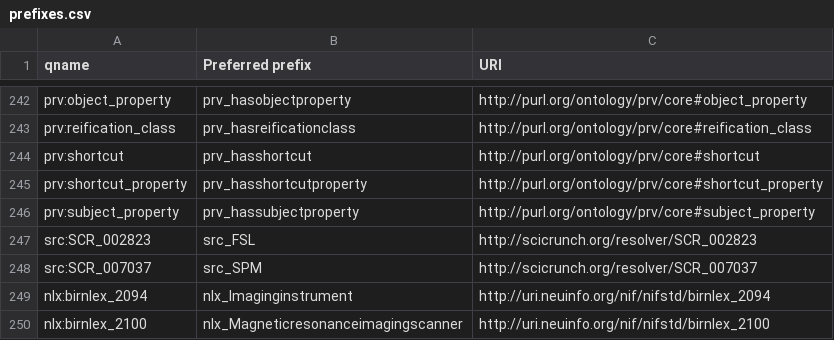
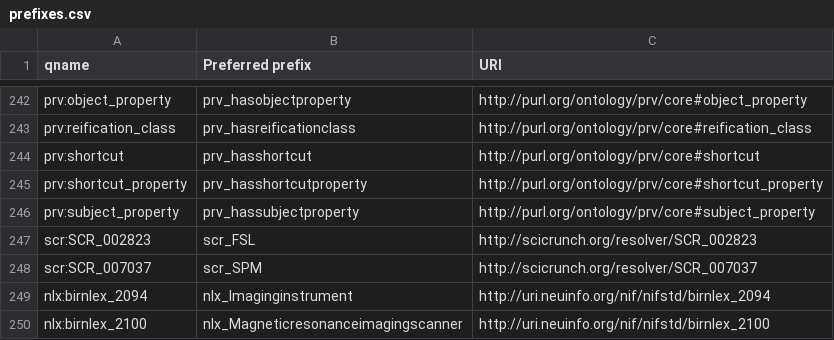
Before and after one commit to incf-nidash/nidm-specs, a CSV file: nidm/nidm-results/terms/prefixes.csv, drawn as a sheet; only a part is shown, gaps mark what is left out.

```diff
--- a/nidm/nidm-results/terms/prefixes.csv
+++ b/nidm/nidm-results/terms/prefixes.csv
@@ -246,4 +246,4 @@ prv:shortcut_property,prv_hasshortcutproperty,http://purl.org/ontology/prv/core#
 prv:subject_property,prv_hassubjectproperty,http://purl.org/ontology/prv/core#subject_property
-src:SCR_002823,src_FSL,http://scicrunch.org/resolver/SCR_002823
-src:SCR_007037,src_SPM,http://scicrunch.org/resolver/SCR_007037
+scr:SCR_002823,scr_FSL,http://scicrunch.org/resolver/SCR_002823
+scr:SCR_007037,scr_SPM,http://scicrunch.org/resolver/SCR_007037
 nlx:birnlex_2094,nlx_Imaginginstrument,http://uri.neuinfo.org/nif/nifstd/birnlex_2094
```
Also changed, not shown: 9 other files.
